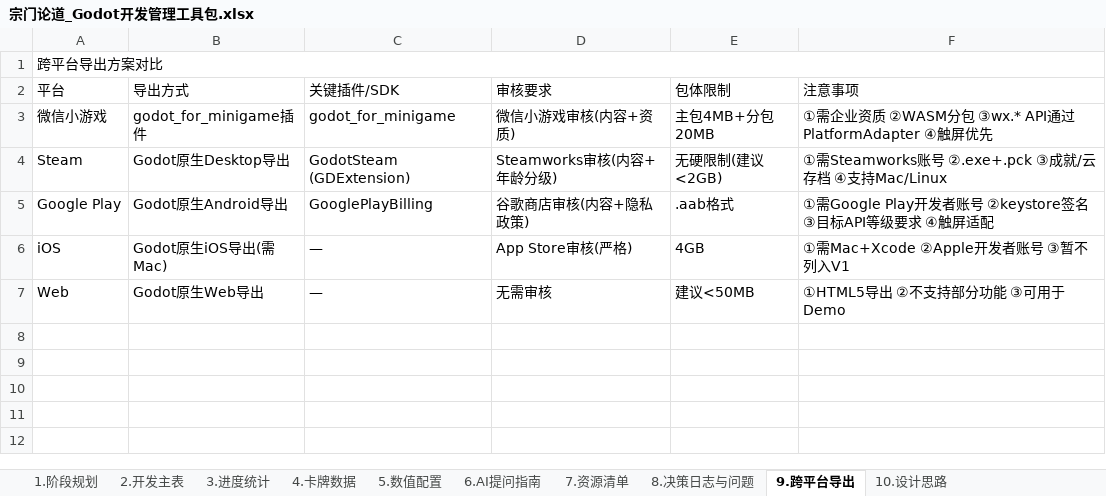
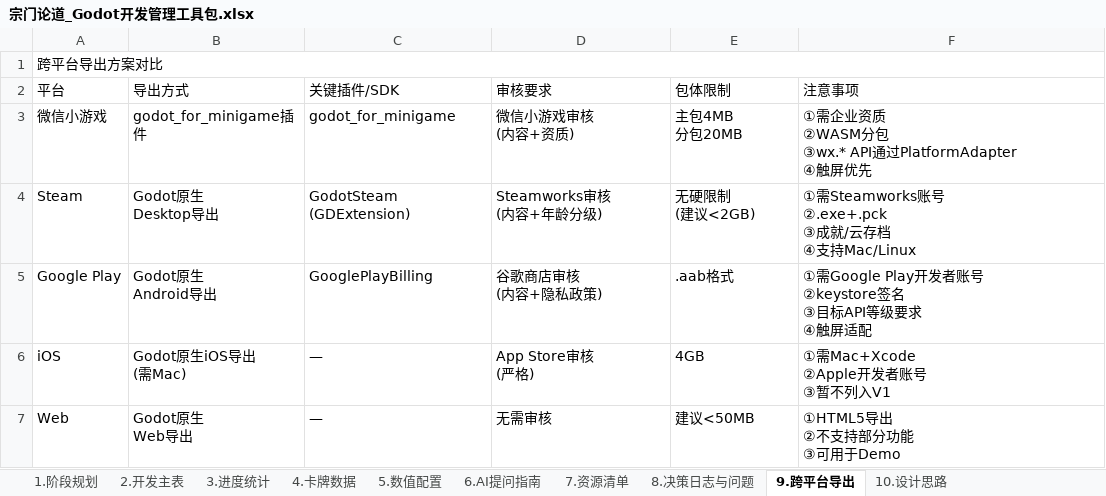
Before and after one commit to Tiancxz/sword, an Excel workbook: 宗门论道_Godot开发管理工具包.xlsx, sheet 9.跨平台导出, drawn as a sheet; values as stored, in another font and other column widths than the file's, no cell formats; ↵ is a line break in a cell; the diff names each change by its address in the sheet, - before the commit and + after, or states it on an @@ line.

```diff
--- a/宗门论道_Godot开发管理工具包.xlsx (sheet 9.跨平台导出)
+++ b/宗门论道_Godot开发管理工具包.xlsx (sheet 9.跨平台导出)
-D3 (审核要求): 微信小游戏审核(内容+资质)
+D3 (审核要求): 微信小游戏审核 ↵ (内容+资质)
-E3 (包体限制): 主包4MB+分包20MB
+E3 (包体限制): 主包4MB ↵ 分包20MB
-F3 (注意事项): …触屏优先
+F3 (注意事项): …触屏优先
-B4 (导出方式): Godot原生Desktop导出
+B4 (导出方式): Godot原生 ↵ Desktop导出
-C4 (关键插件/SDK): GodotSteam (GDExtension)
+C4 (关键插件/SDK): GodotSteam ↵ (GDExtension)
-D4 (审核要求): Steamworks审核(内容+年龄分级)
+D4 (审核要求): Steamworks审核 ↵ (内容+年龄分级)
-E4 (包体限制): 无硬限制(建议<2GB)
+E4 (包体限制): 无硬限制 ↵ (建议<2GB)
-F4 (注意事项): …④支持Mac/Linux
+F4 (注意事项): …④支持Mac/Linux
-B5 (导出方式): Godot原生Android导出
+B5 (导出方式): Godot原生 ↵ Android导出
-D5 (审核要求): 谷歌商店审核(内容+隐私政策)
+D5 (审核要求): 谷歌商店审核 ↵ (内容+隐私政策)
-F5 (注意事项): …触屏适配
+F5 (注意事项): …触屏适配
-B6 (导出方式): Godot原生iOS导出(需Mac)
+B6 (导出方式): Godot原生iOS导出 ↵ (需Mac)
-D6 (审核要求): App Store审核(严格)
+D6 (审核要求): App Store审核 ↵ (严格)
-F6 (注意事项): ①需Mac+Xcode ②Apple开发者账号 ③暂不列入V1
+F6 (注意事项): ①需Mac+Xcode ↵ ②Apple开发者账号 ↵ ③暂不列入V1
-B7 (导出方式): Godot原生Web导出
+B7 (导出方式): Godot原生 ↵ Web导出
-F7 (注意事项): ①HTML5导出 ②不支持部分功能 ③可用于Demo
+F7 (注意事项): ①HTML5导出 ↵ ②不支持部分功能 ↵ ③可用于Demo
```
Also changed, not shown: sheet 4.卡牌数据, sheet 1.阶段规划, sheet 2.开发主表, sheet 3.进度统计, sheet 5.数值配置, sheet 10.设计思路, 3 more sheets, cell formats, 1 other file.
